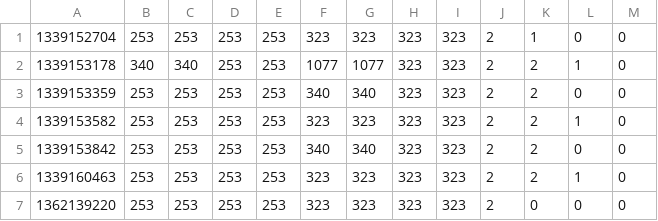
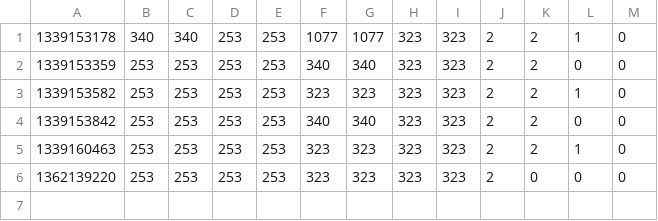
Before and after one commit to HiSPARC/sapphire, a TSV file: sapphire/data/trigger/2010.tsv, drawn as a sheet.

Commit message:
Update local data
Cleaned up some bad configs from the datastore.
Added layout for 1009.

```diff
--- a/sapphire/data/trigger/2010.tsv
+++ b/sapphire/data/trigger/2010.tsv
@@ -1,2 +1 @@
-1339152704	253	253	253	253	323	323	323	323	2	1	0	0
 1339153178	340	340	253	253	1077	1077	323	323	2	2	1	0
```
Also changed, not shown: sapphire/data/gps/13001.tsv, sapphire/data/gps/2010.tsv, 5 other files.
